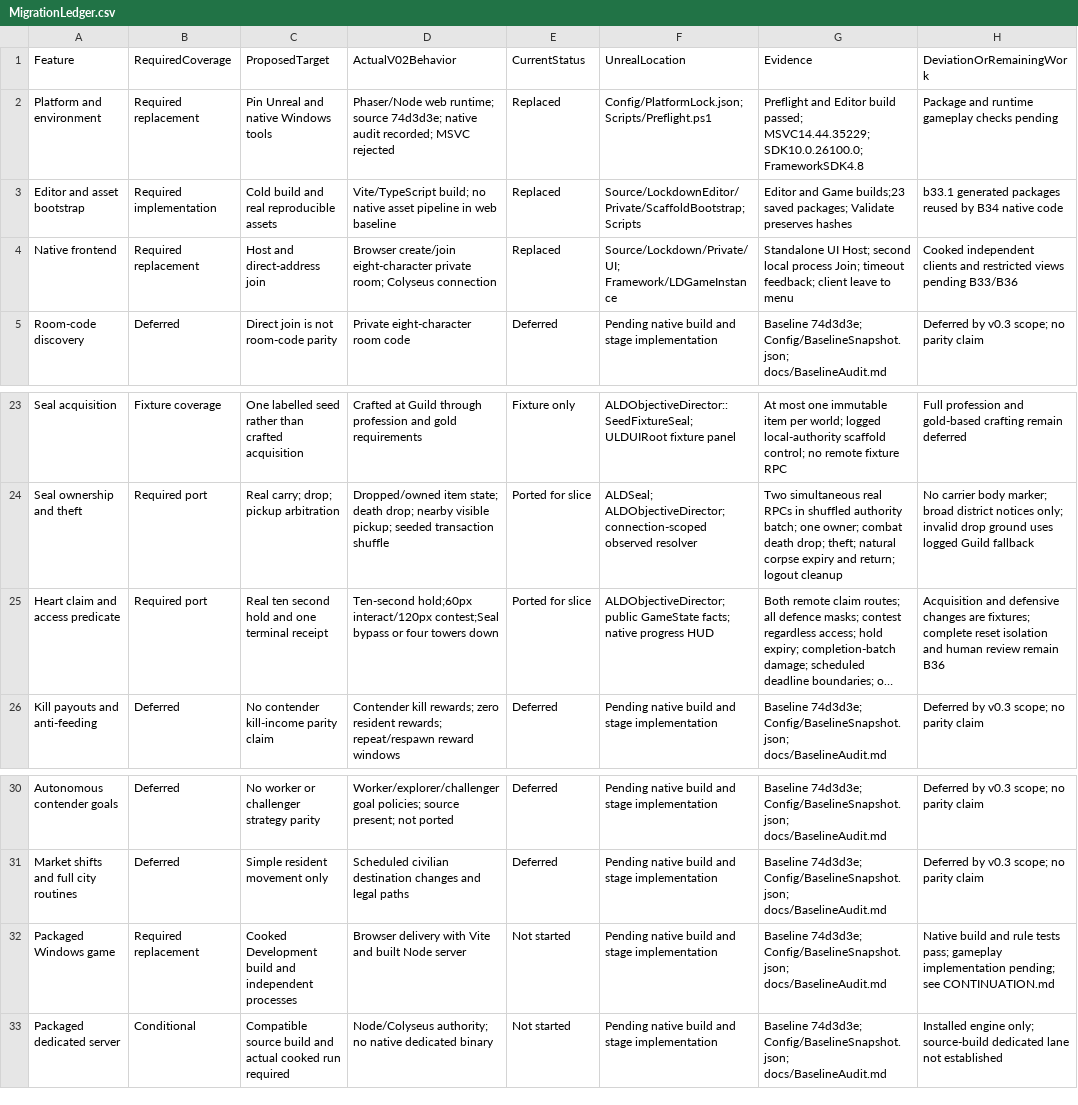
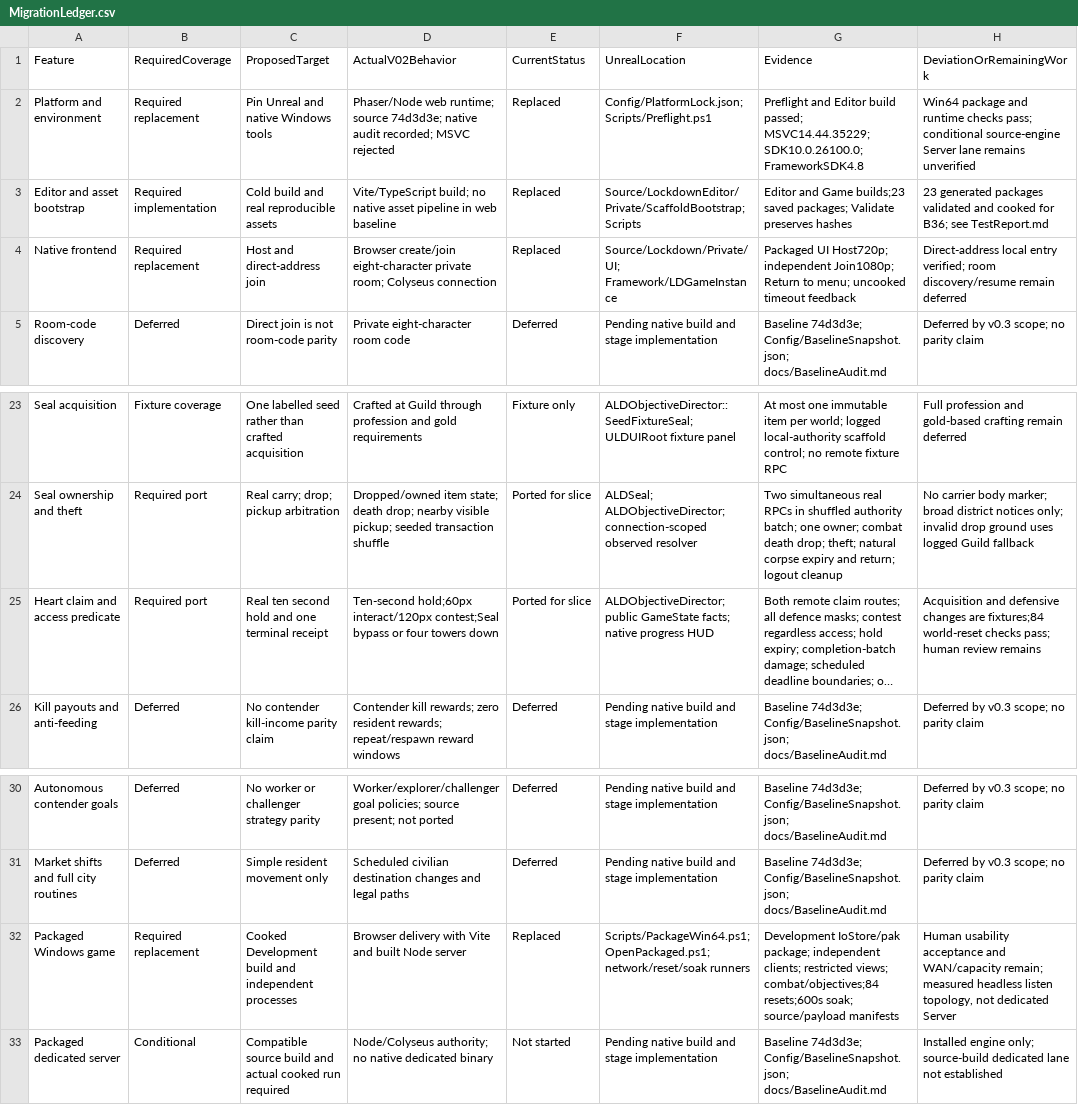
Before and after one commit to rlsn/Lockdown-alpha, a CSV file: docs/MigrationLedger.csv, drawn as a sheet; only a part is shown, gaps mark what is left out; long unchanged cells end in …; the diff names each change by its address in the sheet, - before the commit and + after, or states it on an @@ line.

Commit message:
B36 package Win64 slice and verify network, reset and soak gates

```diff
--- a/docs/MigrationLedger.csv
+++ b/docs/MigrationLedger.csv
-H2 (DeviationOrRemainingWork): Package and runtime gameplay checks pending
+H2 (DeviationOrRemainingWork): Win64 package and runtime checks pass; conditional source-engine Server lane remains unverified
-H3 (DeviationOrRemainingWork): b33.1 generated packages reused by B34 native code
+H3 (DeviationOrRemainingWork): 23 generated packages validated and cooked for B36; see TestReport.md
-G4 (Evidence): Standalone UI Host; second local process Join; timeout feedback; client leave to menu
+G4 (Evidence): Packaged UI Host720p; independent Join1080p; Return to menu; uncooked timeout feedback
-H4 (DeviationOrRemainingWork): Cooked independent clients and restricted views pending B33/B36
+H4 (DeviationOrRemainingWork): Direct-address local entry verified; room discovery/resume remain deferred
-H25 (DeviationOrRemainingWork): …changes are fixtures; complete reset isolation and human review remain B36
+H25 (DeviationOrRemainingWork): …changes are fixtures;84 world-reset checks pass; human review remains
-E32 (CurrentStatus): Not started
+E32 (CurrentStatus): Replaced
-F32 (UnrealLocation): Pending native build and stage implementation
+F32 (UnrealLocation): Scripts/PackageWin64.ps1; OpenPackaged.ps1; network/reset/soak runners
-G32 (Evidence): Baseline 74d3d3e; Config/BaselineSnapshot.json; docs/BaselineAudit.md
+G32 (Evidence): Development IoStore/pak package; independent clients; restricted views; combat/objectives;84 resets;600s soak; source/payload manifests
-H32 (DeviationOrRemainingWork): Native build and rule tests pass; gameplay implementation pending; see CONTINUATION.md
+H32 (DeviationOrRemainingWork): Human usability acceptance and WAN/capacity remain; measured headless listen topology, not dedicated Server
```
Also changed, not shown: docs/AssetManifest.csv, 37 other files.
